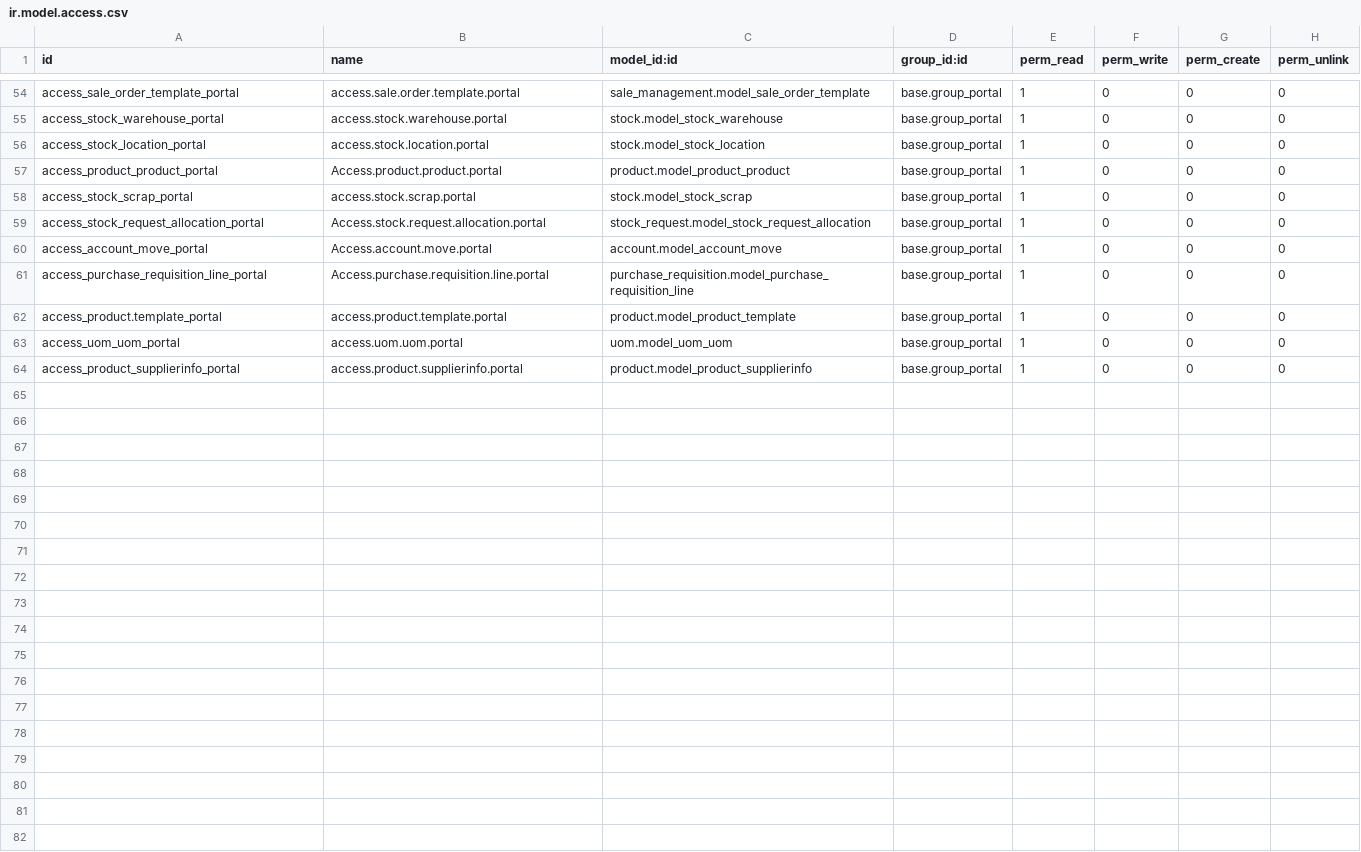
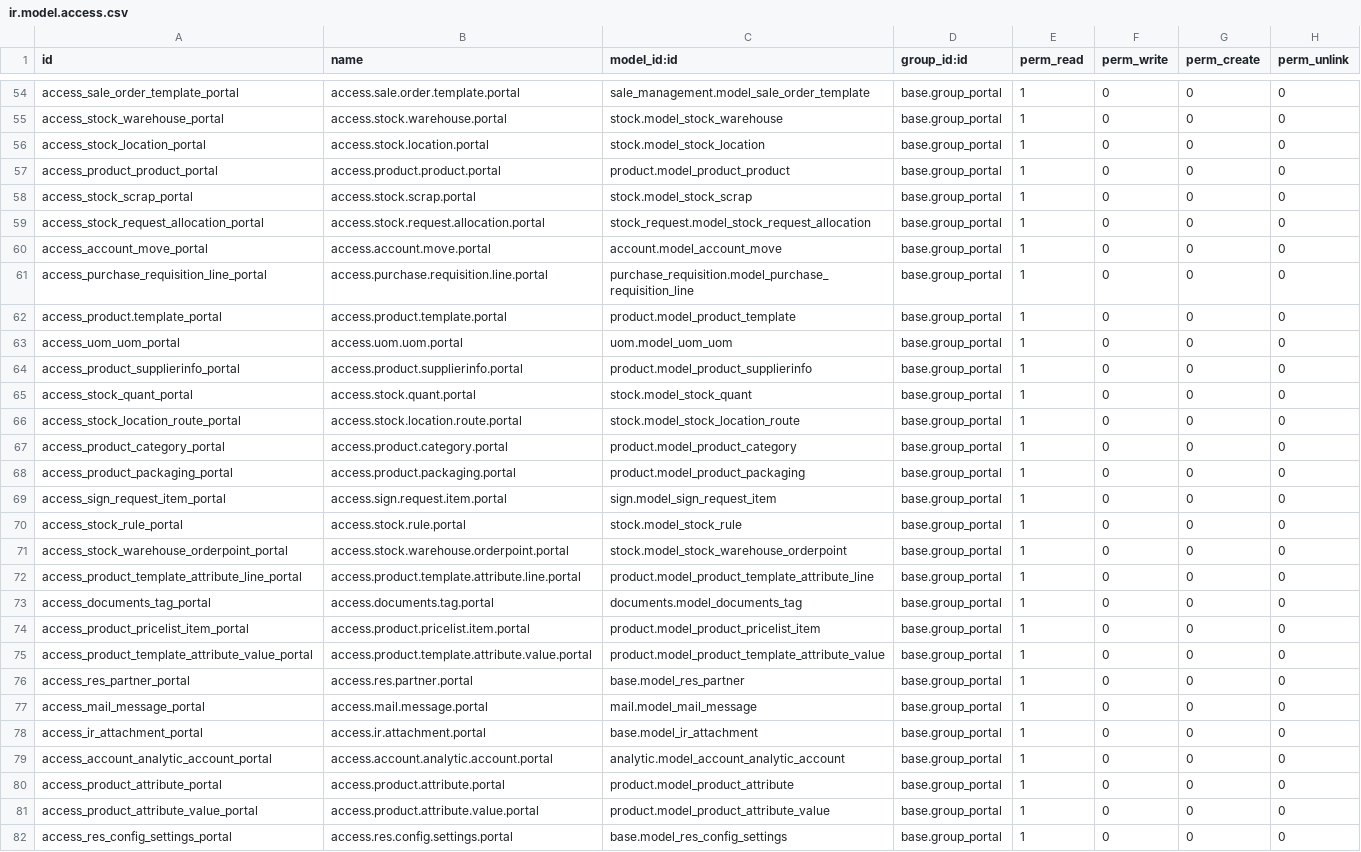
Before and after one commit to ursais/osi-addons, a CSV file: fieldservice_mobile/security/ir.model.access.csv, drawn as a sheet; only a part is shown, gaps mark what is left out.

```diff
--- a/fieldservice_mobile/security/ir.model.access.csv
+++ b/fieldservice_mobile/security/ir.model.access.csv
@@ -56,7 +56,7 @@ access_stock_warehouse_portal,access.stock.warehouse.portal,stock.model_stock_wa
 access_stock_location_portal,access.stock.location.portal,stock.model_stock_location,base.group_portal,1,0,0,0
-access_product_product_portal,Access.product.product.portal,product.model_product_product,base.group_portal,1,0,0,0
+access_product_product_portal,access.product.product.portal,product.model_product_product,base.group_portal,1,0,0,0
 access_stock_scrap_portal,access.stock.scrap.portal,stock.model_stock_scrap,base.group_portal,1,0,0,0
-access_stock_request_allocation_portal,Access.stock.request.allocation.portal,stock_request.model_stock_request_allocation,base.group_portal,1,0,0,0
-access_account_move_portal,Access.account.move.portal,account.model_account_move,base.group_portal,1,0,0,0
-access_purchase_requisition_line_portal,Access.purchase.requisition.line.portal,purchase_requisition.model_purchase_requisition_line,base.group_portal,1,0,0,0
+access_stock_request_allocation_portal,access.stock.request.allocation.portal,stock_request.model_stock_request_allocation,base.group_portal,1,0,0,0
+access_account_move_portal,access.account.move.portal,account.model_account_move,base.group_portal,1,0,0,0
+access_purchase_requisition_line_portal,access.purchase.requisition.line.portal,purchase_requisition.model_purchase_requisition_line,base.group_portal,1,0,0,0
 access_product.template_portal,access.product.template.portal,product.model_product_template,base.group_portal,1,0,0,0
@@ -64 +64,19 @@ access_uom_uom_portal,access.uom.uom.portal,uom.model_uom_uom,base.group_portal,
 access_product_supplierinfo_portal,access.product.supplierinfo.portal,product.model_product_supplierinfo,base.group_portal,1,0,0,0
+access_stock_quant_portal,access.stock.quant.portal,stock.model_stock_quant,base.group_portal,1,0,0,0
+access_stock_location_route_portal,access.stock.location.route.portal,stock.model_stock_location_route,base.group_portal,1,0,0,0
+access_product_category_portal,access.product.category.portal,product.model_product_category,base.group_portal,1,0,0,0
+access_product_packaging_portal,access.product.packaging.portal,product.model_product_packaging,base.group_portal,1,0,0,0
+access_sign_request_item_portal,access.sign.request.item.portal,sign.model_sign_request_item,base.group_portal,1,0,0,0
+access_stock_rule_portal,access.stock.rule.portal,stock.model_stock_rule,base.group_portal,1,0,0,0
+access_stock_warehouse_orderpoint_portal,access.stock.warehouse.orderpoint.portal,stock.model_stock_warehouse_orderpoint,base.group_portal,1,0,0,0
+access_product_template_attribute_line_portal,access.product.template.attribute.line.portal,product.model_product_template_attribute_line,base.group_portal,1,0,0,0
+access_documents_tag_portal,access.documents.tag.portal,documents.model_documents_tag,base.group_portal,1,0,0,0
+access_product_pricelist_item_portal,access.product.pricelist.item.portal,product.model_product_pricelist_item,base.group_portal,1,0,0,0
+access_product_template_attribute_value_portal,access.product.template.attribute.value.portal,product.model_product_template_attribute_value,base.group_portal,1,0,0,0
+access_res_partner_portal,access.res.partner.portal,base.model_res_partner,base.group_portal,1,0,0,0
+access_mail_message_portal,access.mail.message.portal,mail.model_mail_message,base.group_portal,1,0,0,0
+access_ir_attachment_portal,access.ir.attachment.portal,base.model_ir_attachment,base.group_portal,1,0,0,0
+access_account_analytic_account_portal,access.account.analytic.account.portal,analytic.model_account_analytic_account,base.group_portal,1,0,0,0
+access_product_attribute_portal,access.product.attribute.portal,product.model_product_attribute,base.group_portal,1,0,0,0
+access_product_attribute_value_portal,access.product.attribute.value.portal,product.model_product_attribute_value,base.group_portal,1,0,0,0
+access_res_config_settings_portal,access.res.config.settings.portal,base.model_res_config_settings,base.group_portal,1,0,0,0
```
Also changed, not shown: 1 other file.
